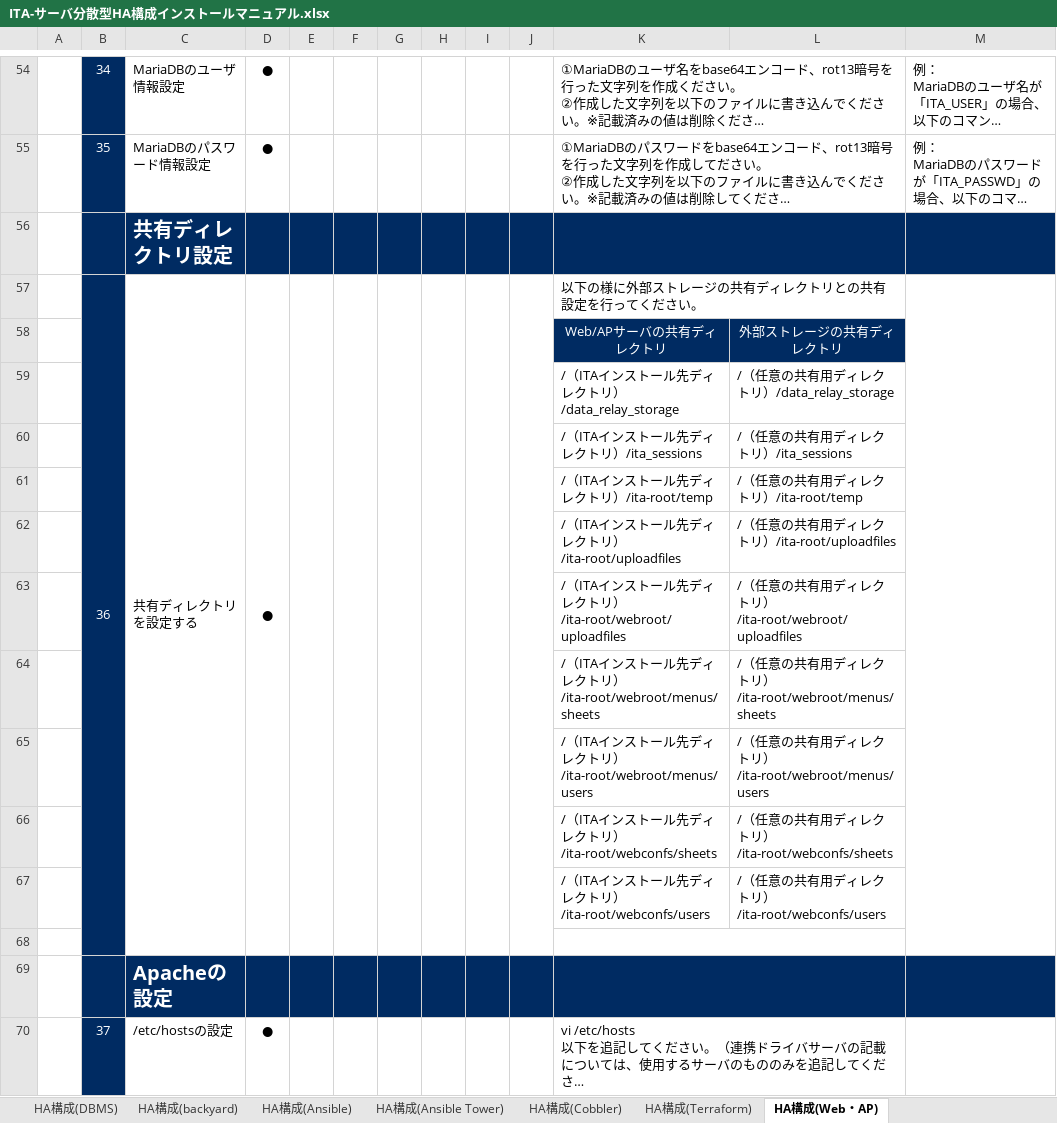
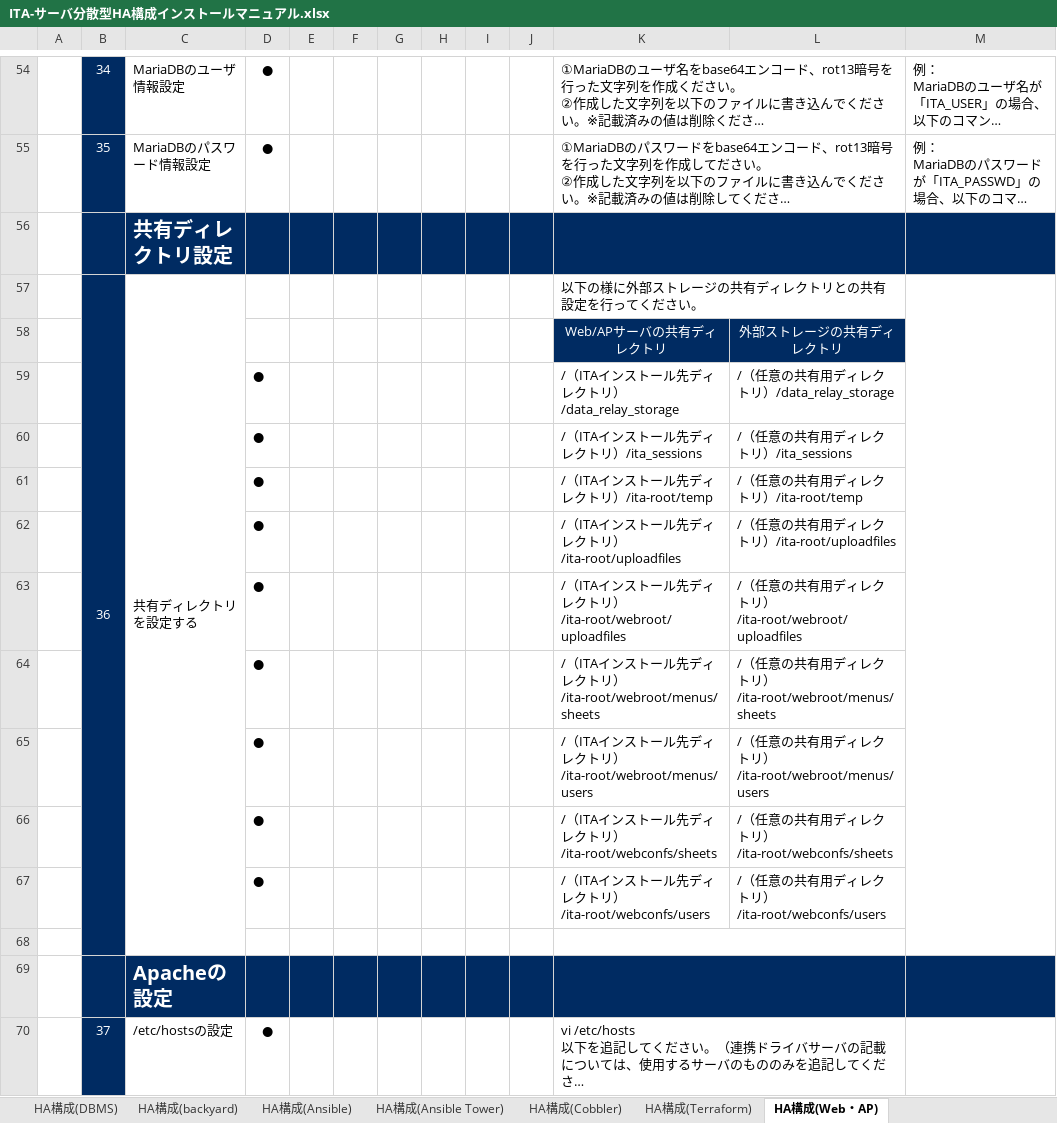
Before and after one commit to exastro-suite/it-automation-docs, an Excel workbook: asset/Learn_ja/ITA-サーバ分散型HA構成インストールマニュアル.xlsx, sheet HA構成(Web・AP), drawn as a sheet; only a part is shown, gaps mark what is left out; long unchanged cells end in …; values as stored, in another font and other column widths than the file's, no borders; the diff names each change by its address in the sheet, - before the commit and + after, or states it on an @@ line.

```diff
--- a/asset/Learn_ja/ITA-サーバ分散型HA構成インストールマニュアル.xlsx (sheet HA構成(Web・AP))
+++ b/asset/Learn_ja/ITA-サーバ分散型HA構成インストールマニュアル.xlsx (sheet HA構成(Web・AP))
-D57: ●
+D57: (empty)
-D57:D68 merged
-E57:E68 merged
-F57:F68 merged
-G57:G68 merged
-H57:H68 merged
-I57:I68 merged
-J57:J68 merged
-D59:D67: (empty)
+D59:D67: ●
```
Also changed, not shown: sheet HA構成(backyard), sheet HA構成(外部ストレージ), 4 other files.
